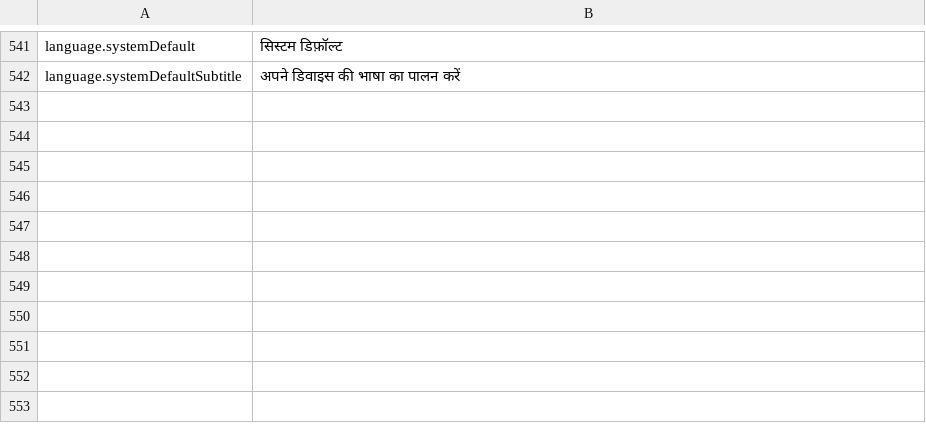
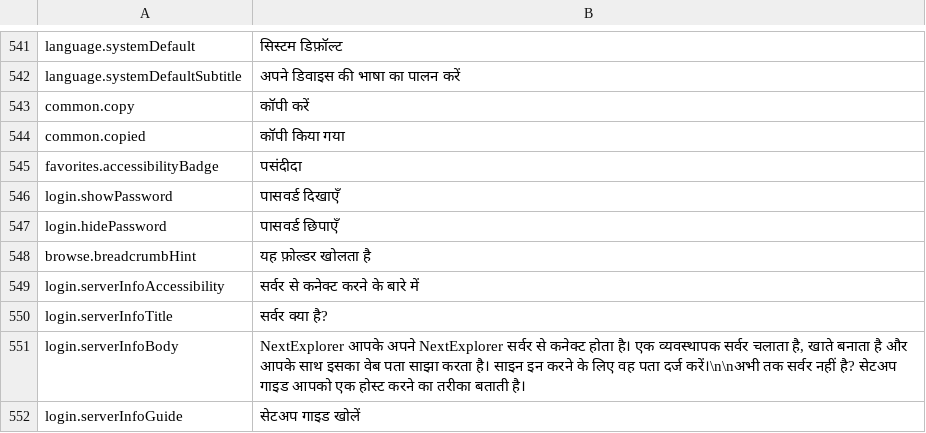
Before and after one commit to PhillipMaizza/NextExplorer-iOS, a TSV file: Packages/Localization/translations/hi.tsv, drawn as a sheet; only a part is shown, gaps mark what is left out.

```diff
--- a/Packages/Localization/translations/hi.tsv
+++ b/Packages/Localization/translations/hi.tsv
@@ -542 +542,11 @@ language.systemDefault	सिस्टम डिफ़ॉल्ट
 language.systemDefaultSubtitle	अपने डिवाइस की भाषा का पालन करें
+common.copy	कॉपी करें
+common.copied	कॉपी किया गया
+favorites.accessibilityBadge	पसंदीदा
+login.showPassword	पासवर्ड दिखाएँ
+login.hidePassword	पासवर्ड छिपाएँ
+browse.breadcrumbHint	यह फ़ोल्डर खोलता है
+login.serverInfoAccessibility	सर्वर से कनेक्ट करने के बारे में
+login.serverInfoTitle	सर्वर क्या है?
+login.serverInfoBody	NextExplorer आपके अपने NextExplorer सर्वर से कनेक्ट होता है। एक व्यवस्थापक सर्वर चलाता है, खाते बनाता है और आपके साथ इसका वेब पता साझा करता है। साइन इन करने के लिए वह पता दर्ज करें।\n\nअभी तक सर्वर नहीं है? सेटअप गाइड आपको एक होस्ट करने का तरीका बताती है।
+login.serverInfoGuide	सेटअप गाइड खोलें
```
Also changed, not shown: Packages/Localization/translations/ar.tsv, Packages/Localization/translations/fr.tsv, 44 other files.
